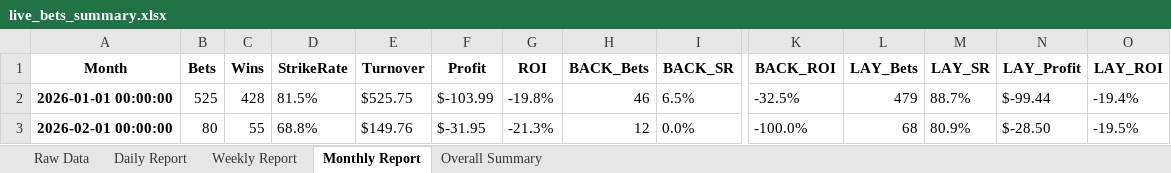
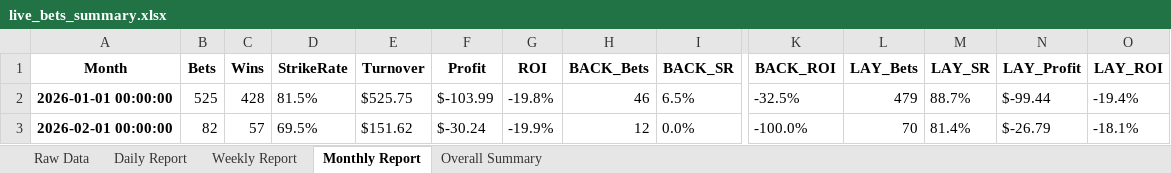
Before and after one commit to bfarrell97/greyhound-database, an Excel workbook: live_bets_summary.xlsx, sheet Monthly Report, drawn as a sheet; only a part is shown, gaps mark what is left out; values as stored, in another font and other column widths than the file's, no borders; the diff names each change by its address in the sheet, - before the commit and + after, or states it on an @@ line.

```diff
--- a/live_bets_summary.xlsx (sheet Monthly Report)
+++ b/live_bets_summary.xlsx (sheet Monthly Report)
-B3 (Bets): 80
+B3 (Bets): 82
-C3 (Wins): 55
+C3 (Wins): 57
-D3 (StrikeRate): 68.8%
+D3 (StrikeRate): 69.5%
-E3 (Turnover): $149.76
+E3 (Turnover): $151.62
-F3 (Profit): $-31.95
+F3 (Profit): $-30.24
-G3 (ROI): -21.3%
+G3 (ROI): -19.9%
-L3 (LAY_Bets): 68
+L3 (LAY_Bets): 70
-M3 (LAY_SR): 80.9%
+M3 (LAY_SR): 81.4%
-N3 (LAY_Profit): $-28.50
+N3 (LAY_Profit): $-26.79
-O3 (LAY_ROI): -19.5%
+O3 (LAY_ROI): -18.1%
```
Also changed, not shown: sheet Raw Data, sheet Daily Report, sheet Overall Summary, sheet Weekly Report, 2 other files.
